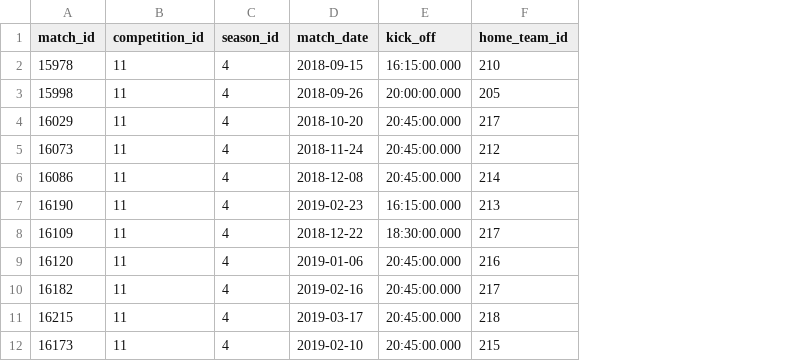
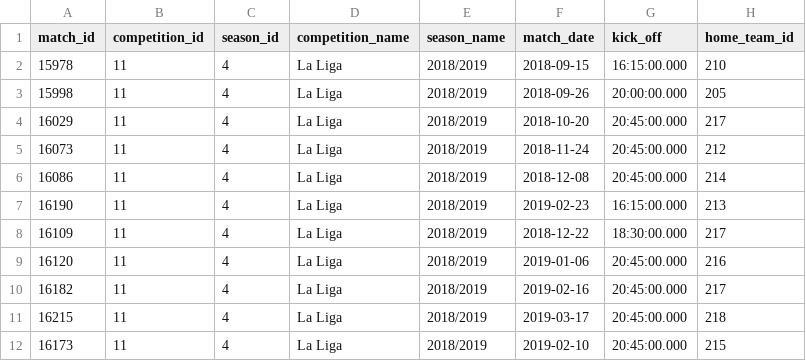
Before and after one commit to AbduAwad/Comp_3005_Final_Project_V1, a CSV file: json_loader/csv_records/matches.csv, drawn as a sheet; only a part is shown; the diff names each change by its address in the sheet, - before the commit and + after, or states it on an @@ line.

Commit message:
Added more parsing and csv_records

```diff
--- a/json_loader/csv_records/matches.csv
+++ b/json_loader/csv_records/matches.csv
+column D (competition_name), rows 2-12: all La Liga
+column E (season_name), rows 2-12: all 2018/2019
```
Also changed, not shown: json_loader/csv_records/teams.csv, 12 other files.
